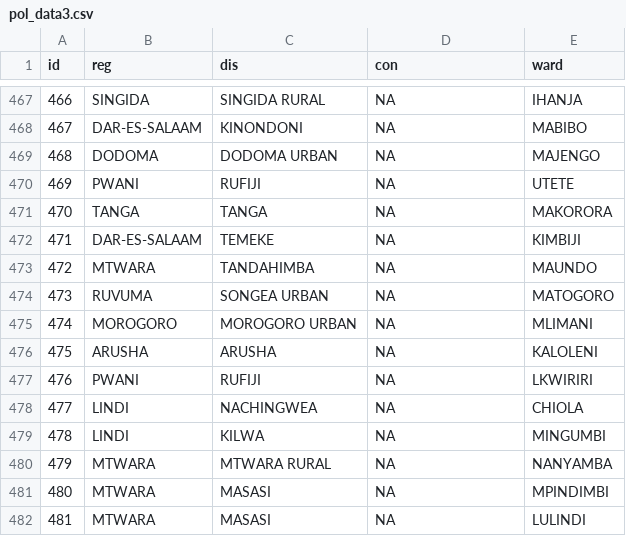
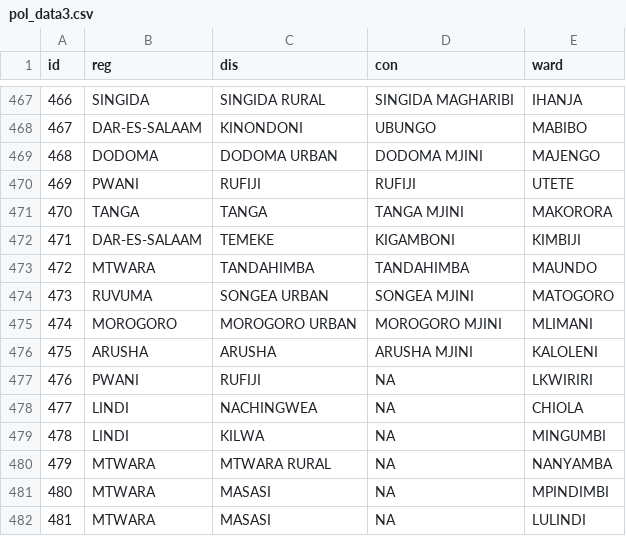
Before and after one commit to michielvandijk/pol, a CSV file: data/pol_data3.csv, drawn as a sheet; only a part is shown, gaps mark what is left out; the diff covers the shown part only.

```diff
--- a/data/pol_data3.csv
+++ b/data/pol_data3.csv
@@ -467,11 +467,11 @@ id,reg,dis,con,ward
-466,SINGIDA,SINGIDA RURAL,NA,IHANJA
-467,DAR-ES-SALAAM,KINONDONI,NA,MABIBO
-468,DODOMA,DODOMA URBAN,NA,MAJENGO
-469,PWANI,RUFIJI,NA,UTETE
-470,TANGA,TANGA,NA,MAKORORA
-471,DAR-ES-SALAAM,TEMEKE,NA,KIMBIJI
-472,MTWARA,TANDAHIMBA,NA,MAUNDO
-473,RUVUMA,SONGEA URBAN,NA,MATOGORO
-474,MOROGORO,MOROGORO URBAN,NA,MLIMANI
-475,ARUSHA,ARUSHA,NA,KALOLENI
+466,SINGIDA,SINGIDA RURAL,SINGIDA MAGHARIBI,IHANJA
+467,DAR-ES-SALAAM,KINONDONI,UBUNGO,MABIBO
+468,DODOMA,DODOMA URBAN,DODOMA MJINI,MAJENGO
+469,PWANI,RUFIJI,RUFIJI,UTETE
+470,TANGA,TANGA,TANGA MJINI,MAKORORA
+471,DAR-ES-SALAAM,TEMEKE,KIGAMBONI,KIMBIJI
+472,MTWARA,TANDAHIMBA,TANDAHIMBA,MAUNDO
+473,RUVUMA,SONGEA URBAN,SONGEA MJINI,MATOGORO
+474,MOROGORO,MOROGORO URBAN,MOROGORO MJINI,MLIMANI
+475,ARUSHA,ARUSHA,ARUSHA  MJINI,KALOLENI
 476,PWANI,RUFIJI,NA,LKWIRIRI
```
Also changed, not shown: 52 edited cells elsewhere in this file, 3 other files.
